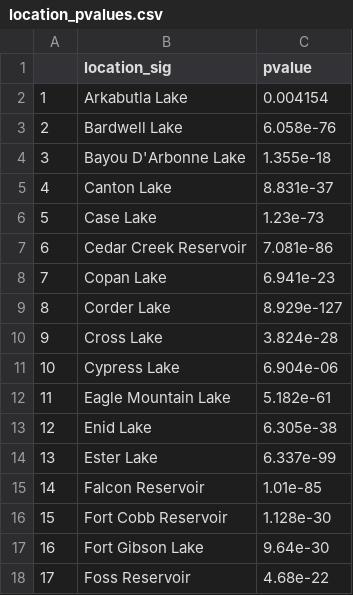
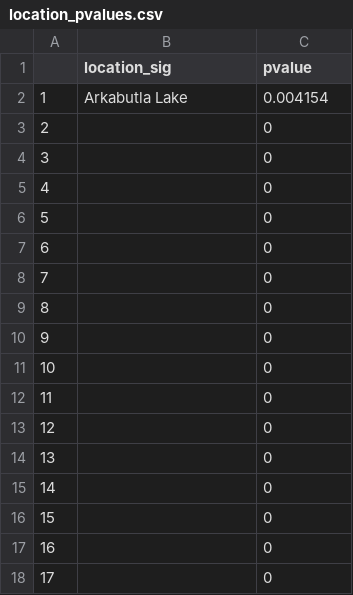
Before and after one commit to puruckertom/ignatius_reservoirs, a CSV file: data_out/location_pvalues.csv, drawn as a sheet; only a part is shown; the diff covers the shown part only.

```diff
--- a/data_out/location_pvalues.csv
+++ b/data_out/location_pvalues.csv
@@ -2,17 +2,17 @@
 "1","Arkabutla Lake","0.004154"
-"2","Bardwell Lake","6.058e-76"
-"3","Bayou D'Arbonne Lake","1.355e-18"
-"4","Canton Lake","8.831e-37"
-"5","Case Lake","1.23e-73"
-"6","Cedar Creek Reservoir","7.081e-86"
-"7","Copan Lake","6.941e-23"
-"8","Corder Lake","8.929e-127"
-"9","Cross Lake","3.824e-28"
-"10","Cypress Lake","6.904e-06"
-"11","Eagle Mountain Lake","5.182e-61"
-"12","Enid Lake","6.305e-38"
-"13","Ester Lake","6.337e-99"
-"14","Falcon Reservoir","1.01e-85"
-"15","Fort Cobb Reservoir","1.128e-30"
-"16","Fort Gibson Lake","9.64e-30"
-"17","Foss Reservoir","4.68e-22"
+"2","","0"
+"3","","0"
+"4","","0"
+"5","","0"
+"6","","0"
+"7","","0"
+"8","","0"
+"9","","0"
+"10","","0"
+"11","","0"
+"12","","0"
+"13","","0"
+"14","","0"
+"15","","0"
+"16","","0"
+"17","","0"
```
Also changed, not shown: 86 edited cells elsewhere in this file, 3 other files.
